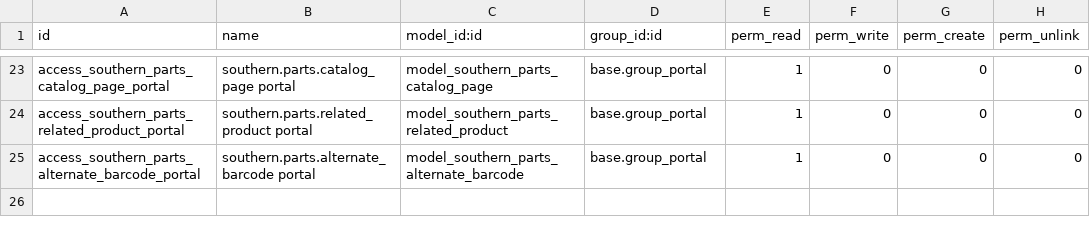
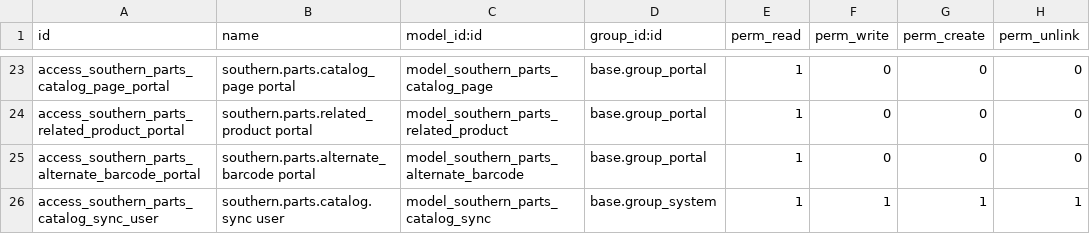
Before and after one commit to Titan-ERP/titan-erp, a CSV file: southern_parts_intelligence/security/ir.model.access.csv, drawn as a sheet; only a part is shown, gaps mark what is left out.

Commit message:
Add internal parts catalog sync snapshots

```diff
--- a/southern_parts_intelligence/security/ir.model.access.csv
+++ b/southern_parts_intelligence/security/ir.model.access.csv
@@ -25 +25,2 @@ access_southern_parts_related_product_portal,southern.parts.related_product port
 access_southern_parts_alternate_barcode_portal,southern.parts.alternate_barcode portal,model_southern_parts_alternate_barcode,base.group_portal,1,0,0,0
+access_southern_parts_catalog_sync_user,southern.parts.catalog.sync user,model_southern_parts_catalog_sync,base.group_system,1,1,1,1
```
Also changed, not shown: 9 other files.
